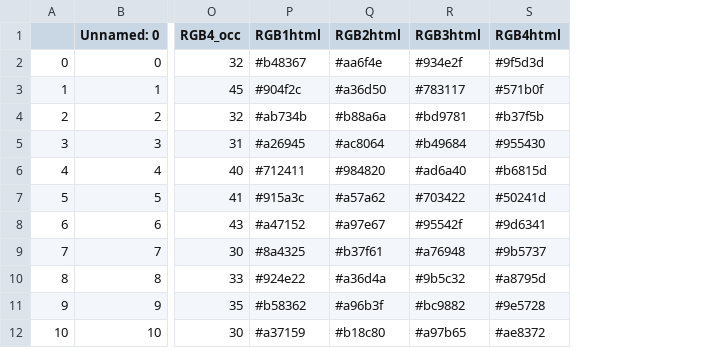
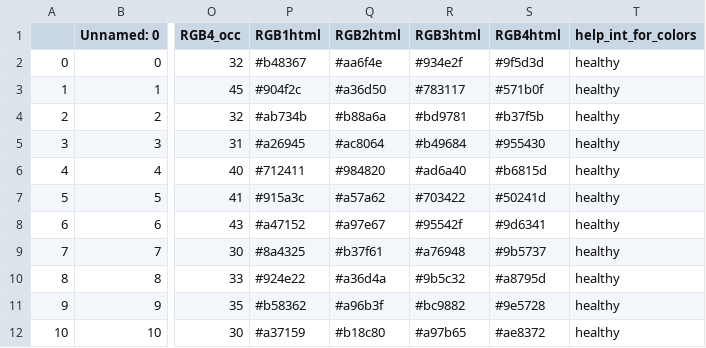
Before and after one commit to csipapicsa/fyp2021p03q10, a CSV file: data/processed/dominant_colors_final_dataset.csv, drawn as a sheet; only a part is shown, gaps mark what is left out; the diff names each change by its address in the sheet, - before the commit and + after, or states it on an @@ line.

```diff
--- a/data/processed/dominant_colors_final_dataset.csv
+++ b/data/processed/dominant_colors_final_dataset.csv
+column T (help_int_for_colors), rows 2-12: all healthy
```
Also changed, not shown: data/processed/final_df.csv, 2 other files.
